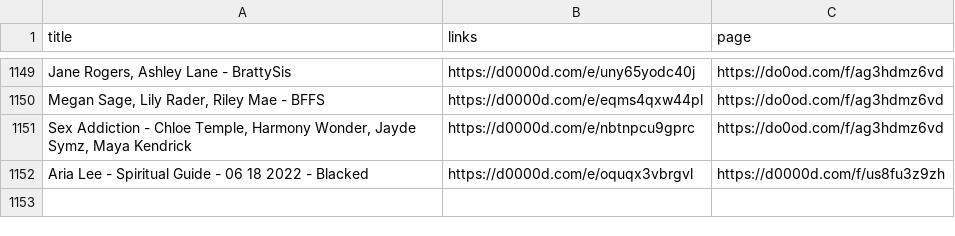
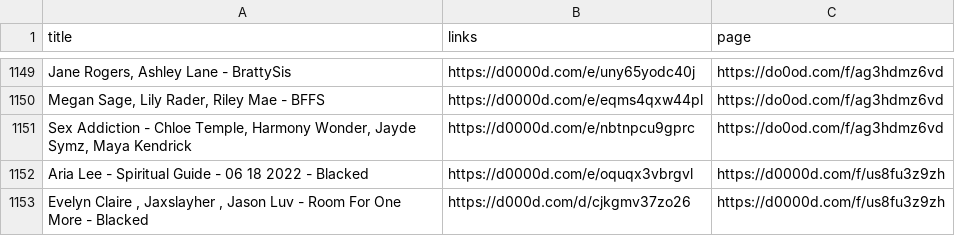
Before and after one commit to yva0010/weblinks, a CSV file: allLinks.csv, drawn as a sheet; only a part is shown, gaps mark what is left out; the diff names each change by its address in the sheet, - before the commit and + after, or states it on an @@ line.

Commit message:
Update allLinks.csv

```diff
--- a/allLinks.csv
+++ b/allLinks.csv
+row 1153: Evelyn Claire , Jaxslayher , Jason Luv - Room For One More - Blacked | https://d000d.com/d/cjkgmv37zo26 | https://d0000d.com/f/us8fu3z9zh
```
